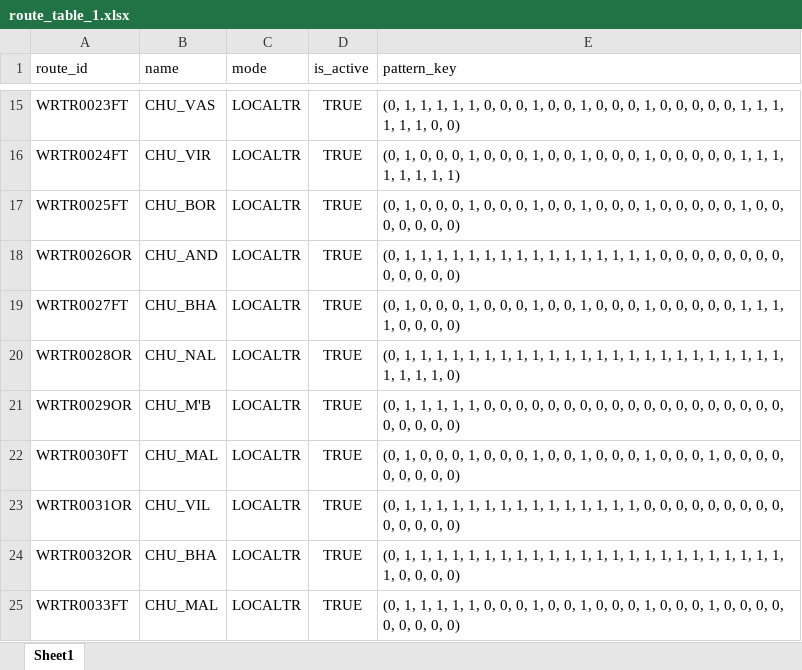
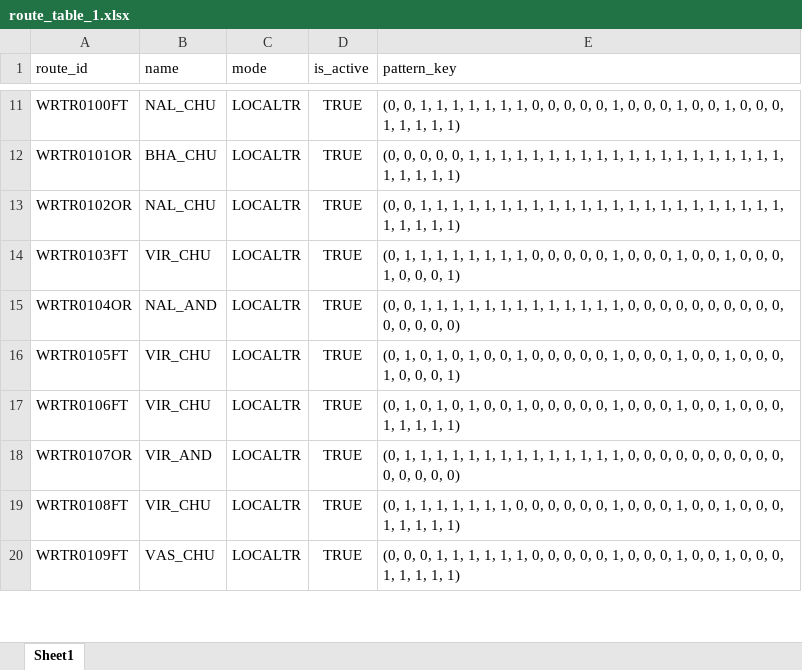
Before and after one commit to nileshjoshi18/End-to-End-Travel-Connectivity-Platform, an Excel workbook: backend/data-filtering/route_table_1.xlsx, sheet Sheet1, drawn as a sheet; only a part is shown, gaps mark what is left out; values as stored, in another font and other column widths than the file's, no borders; removed rows and columns are numbered as before the commit, all else as after; the diff covers the shown part only; the diff names each change by its address in the sheet, - before the commit and + after, or states it on an @@ line.

Commit message:
modified python scripts and more routes added

```diff
--- a/backend/data-filtering/route_table_1.xlsx (sheet Sheet1)
+++ b/backend/data-filtering/route_table_1.xlsx (sheet Sheet1)
-A11 (route_id): WRTR0023FT
+A11 (route_id): WRTR0100FT
-B11 (name): CHU_VAS
+B11 (name): NAL_CHU
-E11 (pattern_key): (0, 1, 1, 1, 1, 1, 0, 0, 0, 1, 0, 0, 1, 0, 0, 0, 1, 0, 0, 0, 0, 0, 1, 1, 1, 1, 1, 1, 0, 0)
+E11 (pattern_key): (0, 0, 1, 1, 1, 1, 1, 1, 1, 0, 0, 0, 0, 0, 1, 0, 0, 0, 1, 0, 0, 1, 0, 0, 0, 1, 1, 1, 1, 1)
-row 16: WRTR0024FT | CHU_VIR | LOCALTR | TRUE | (0, 1, 0, 0, 0, 1, 0, 0, 0, 1, 0, 0, 1, 0, 0, 0, 1, 0, 0, 0, 0, 0, 1, 1, 1, 1, 1, 1, 1, 1)
-A12 (route_id): WRTR0025FT
+A12 (route_id): WRTR0101OR
-B12 (name): CHU_BOR
+B12 (name): BHA_CHU
-E12 (pattern_key): (0, 1, 0, 0, 0, 1, 0, 0, 0, 1, 0, 0, 1, 0, 0, 0, 1, 0, 0, 0, 0, 0, 1, 0, 0, 0, 0, 0, 0, 0)
+E12 (pattern_key): (0, 0, 0, 0, 0, 1, 1, 1, 1, 1, 1, 1, 1, 1, 1, 1, 1, 1, 1, 1, 1, 1, 1, 1, 1, 1, 1, 1, 1, 1)
-A13 (route_id): WRTR0026OR
+A13 (route_id): WRTR0102OR
-B13 (name): CHU_AND
+B13 (name): NAL_CHU
-E13 (pattern_key): (0, 1, 1, 1, 1, 1, 1, 1, 1, 1, 1, 1, 1, 1, 1, 1, 1, 0, 0, 0, 0, 0, 0, 0, 0, 0, 0, 0, 0, 0)
+E13 (pattern_key): (0, 0, 1, 1, 1, 1, 1, 1, 1, 1, 1, 1, 1, 1, 1, 1, 1, 1, 1, 1, 1, 1, 1, 1, 1, 1, 1, 1, 1, 1)
-A14 (route_id): WRTR0027FT
+A14 (route_id): WRTR0103FT
-B14 (name): CHU_BHA
+B14 (name): VIR_CHU
-E14 (pattern_key): (0, 1, 0, 0, 0, 1, 0, 0, 0, 1, 0, 0, 1, 0, 0, 0, 1, 0, 0, 0, 0, 0, 1, 1, 1, 1, 0, 0, 0, 0)
+E14 (pattern_key): (0, 1, 1, 1, 1, 1, 1, 1, 1, 0, 0, 0, 0, 0, 1, 0, 0, 0, 1, 0, 0, 1, 0, 0, 0, 1, 0, 0, 0, 1)
-A15 (route_id): WRTR0028OR
+A15 (route_id): WRTR0104OR
-B15 (name): CHU_NAL
+B15 (name): NAL_AND
-E15 (pattern_key): (0, 1, 1, 1, 1, 1, 1, 1, 1, 1, 1, 1, 1, 1, 1, 1, 1, 1, 1, 1, 1, 1, 1, 1, 1, 1, 1, 1, 1, 0)
+E15 (pattern_key): (0, 0, 1, 1, 1, 1, 1, 1, 1, 1, 1, 1, 1, 1, 1, 0, 0, 0, 0, 0, 0, 0, 0, 0, 0, 0, 0, 0, 0, 0)
-A16 (route_id): WRTR0029OR
+A16 (route_id): WRTR0105FT
-B16 (name): CHU_M'B
+B16 (name): VIR_CHU
-E16 (pattern_key): (0, 1, 1, 1, 1, 1, 0, 0, 0, 0, 0, 0, 0, 0, 0, 0, 0, 0, 0, 0, 0, 0, 0, 0, 0, 0, 0, 0, 0, 0)
+E16 (pattern_key): (0, 1, 0, 1, 0, 1, 0, 0, 1, 0, 0, 0, 0, 0, 1, 0, 0, 0, 1, 0, 0, 1, 0, 0, 0, 1, 0, 0, 0, 1)
-A17 (route_id): WRTR0030FT
+A17 (route_id): WRTR0106FT
-B17 (name): CHU_MAL
+B17 (name): VIR_CHU
-E17 (pattern_key): …1, 0, 0, 0, 1, 0, 0, 0, 1, 0, 0, 1, 0, 0, 0, 1, 0, 0, 0, 1, 0, 0, 0, 0, 0, 0, 0, 0, 0)
+E17 (pattern_key): …1, 0, 1, 0, 1, 0, 0, 1, 0, 0, 0, 0, 0, 1, 0, 0, 0, 1, 0, 0, 1, 0, 0, 0, 1, 1, 1, 1, 1)
-A18 (route_id): WRTR0031OR
+A18 (route_id): WRTR0107OR
-B18 (name): CHU_VIL
+B18 (name): VIR_AND
-E18 (pattern_key): …1, 1, 1, 0, 0,…
+E18 (pattern_key): …1, 1, 0, 0, 0,…
-A19 (route_id): WRTR0032OR
+A19 (route_id): WRTR0108FT
-B19 (name): CHU_BHA
+B19 (name): VIR_CHU
-E19 (pattern_key): …1, 1, 1, 1, 1, 1, 1, 1, 1, 1, 1, 1, 1, 1, 1, 1, 1, 1, 1, 1, 0, 0, 0, 0)
+E19 (pattern_key): …1, 1, 0, 0, 0, 0, 0, 0, 1, 0, 0, 0, 1, 0, 0, 1, 0, 0, 0, 1, 1, 1, 1, 1)
-A20 (route_id): WRTR0033FT
+A20 (route_id): WRTR0109FT
-B20 (name): CHU_MAL
+B20 (name): VAS_CHU
-E20 (pattern_key): (0, 1, 1, 1, 1, 1, 0, 0, 0, 1, 0, 0, 1, 0, 0, 0, 1, 0, 0, 0, 1, 0, 0, 0, 0, 0, 0, 0, 0, 0)
+E20 (pattern_key): (0, 0, 0, 1, 1, 1, 1, 1, 1, 0, 0, 0, 0, 0, 1, 0, 0, 0, 1, 0, 0, 1, 0, 0, 0, 1, 1, 1, 1, 1)
```
Also changed, not shown: 2 added rows, 17 removed rows and 158 edited cells elsewhere in this sheet, backend/data-filtering/stops_table.xlsx, 11 other files.
